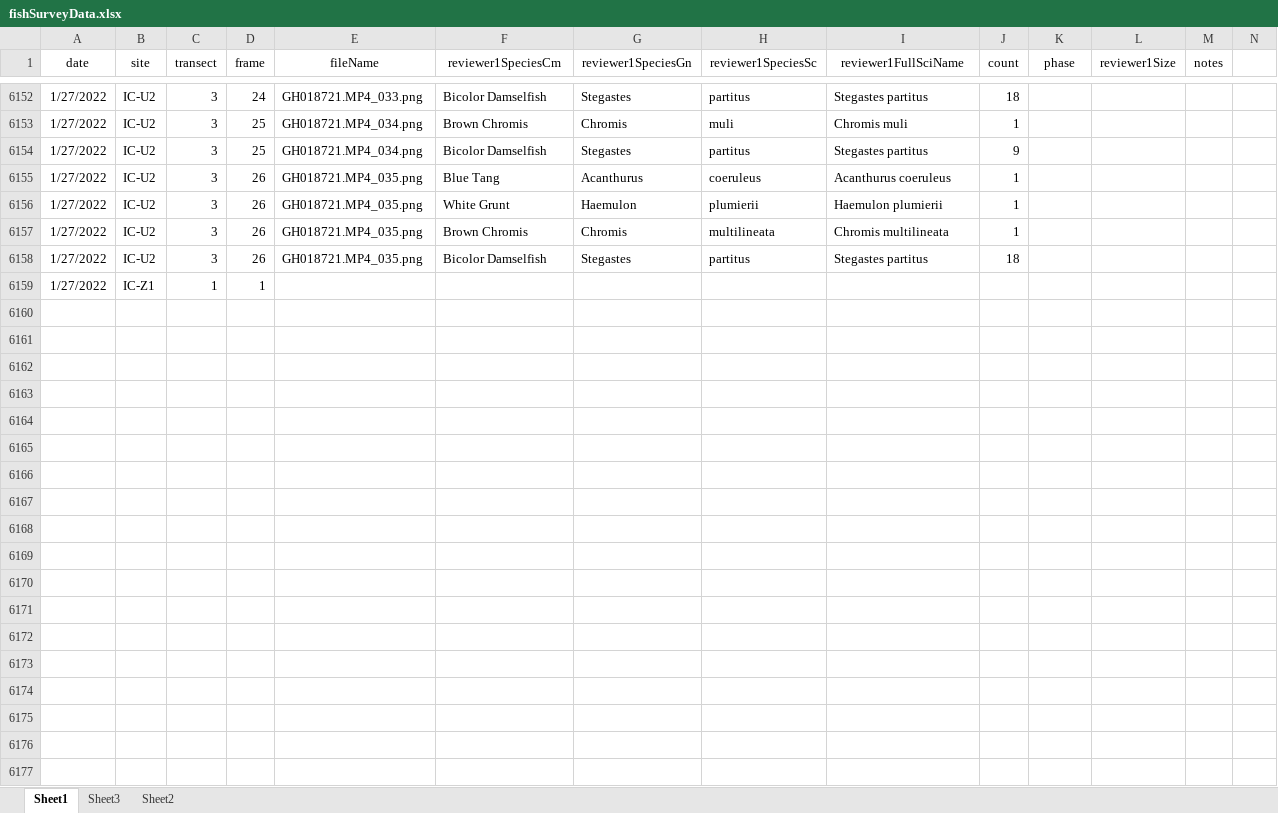
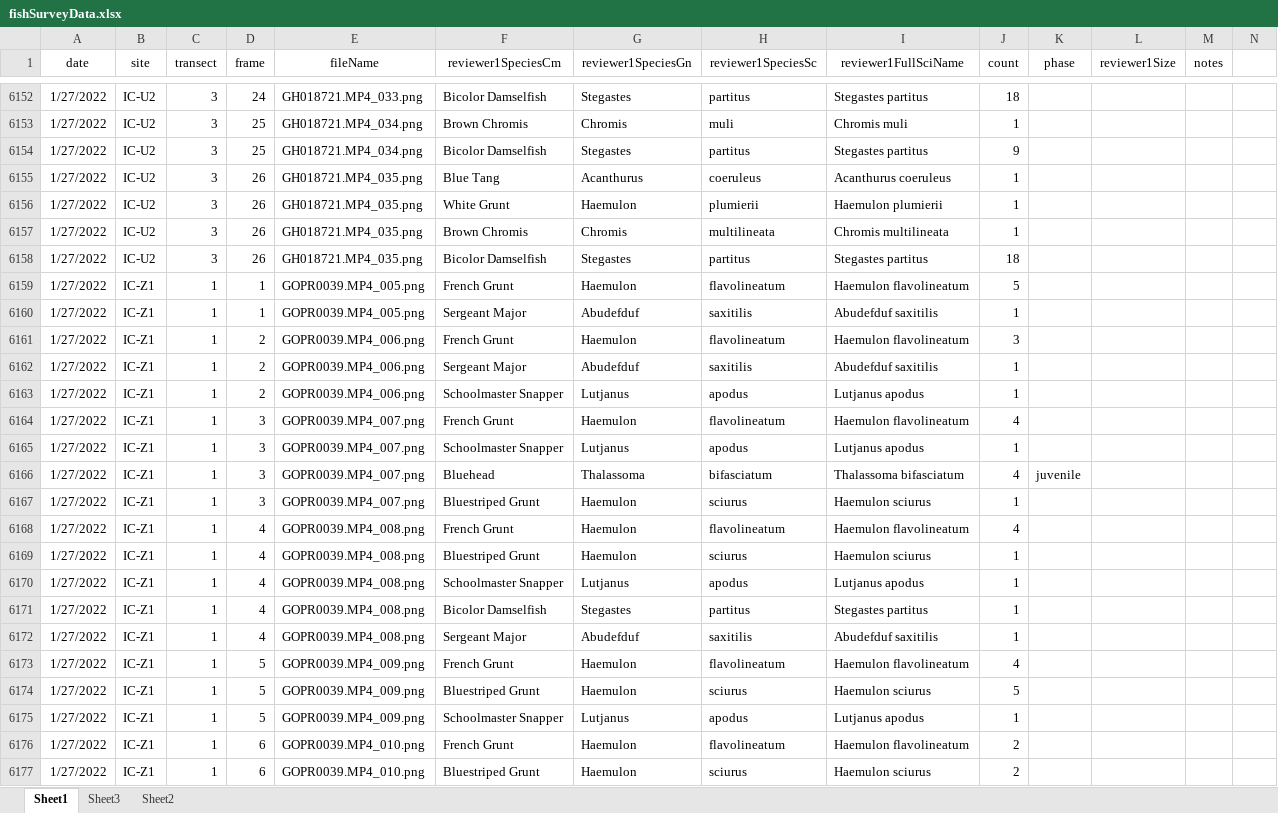
Before and after one commit to icombs2017/photogrammetryNOAA, an Excel workbook: fishSurveys/data/fishSurveyData.xlsx, sheet Sheet1, drawn as a sheet; only a part is shown, gaps mark what is left out; values as stored, in another font and other column widths than the file's, no borders; rows hold the shown columns only; the diff covers the shown part only; the diff names each change by its address in the sheet, - before the commit and + after, or states it on an @@ line.

Commit message:
Update fishSurveyData.xlsx

```diff
--- a/fishSurveys/data/fishSurveyData.xlsx (sheet Sheet1)
+++ b/fishSurveys/data/fishSurveyData.xlsx (sheet Sheet1)
-E6159 (fileName): (empty)
+E6159 (fileName): GOPR0039.MP4_005.png
-F6159 (reviewer1SpeciesCm): (empty)
+F6159 (reviewer1SpeciesCm): French Grunt
-G6159 (reviewer1SpeciesGn): (empty)
+G6159 (reviewer1SpeciesGn): Haemulon
-H6159 (reviewer1SpeciesSc): (empty)
+H6159 (reviewer1SpeciesSc): flavolineatum
-I6159 (reviewer1FullSciName): (empty)
+I6159 (reviewer1FullSciName): Haemulon flavolineatum
-J6159 (count): (empty)
+J6159 (count): 5
+row 6160: 1/27/2022 | IC-Z1 | 1 | 1 | GOPR0039.MP4_005.png | Sergeant Major | Abudefduf | saxitilis | Abudefduf saxitilis | 1
+row 6161: 1/27/2022 | IC-Z1 | 1 | 2 | GOPR0039.MP4_006.png | French Grunt | Haemulon | flavolineatum | Haemulon flavolineatum | 3
+row 6162: 1/27/2022 | IC-Z1 | 1 | 2 | GOPR0039.MP4_006.png | Sergeant Major | Abudefduf | saxitilis | Abudefduf saxitilis | 1
+row 6163: 1/27/2022 | IC-Z1 | 1 | 2 | GOPR0039.MP4_006.png | Schoolmaster Snapper | Lutjanus | apodus | Lutjanus apodus | 1
+row 6164: 1/27/2022 | IC-Z1 | 1 | 3 | GOPR0039.MP4_007.png | French Grunt | Haemulon | flavolineatum | Haemulon flavolineatum | 4
+row 6165: 1/27/2022 | IC-Z1 | 1 | 3 | GOPR0039.MP4_007.png | Schoolmaster Snapper | Lutjanus | apodus | Lutjanus apodus | 1
+row 6166: 1/27/2022 | IC-Z1 | 1 | 3 | GOPR0039.MP4_007.png | Bluehead | Thalassoma | bifasciatum | Thalassoma bifasciatum | 4 | juvenile
+row 6167: 1/27/2022 | IC-Z1 | 1 | 3 | GOPR0039.MP4_007.png | Bluestriped Grunt | Haemulon | sciurus | Haemulon sciurus | 1
+row 6168: 1/27/2022 | IC-Z1 | 1 | 4 | GOPR0039.MP4_008.png | French Grunt | Haemulon | flavolineatum | Haemulon flavolineatum | 4
+row 6169: 1/27/2022 | IC-Z1 | 1 | 4 | GOPR0039.MP4_008.png | Bluestriped Grunt | Haemulon | sciurus | Haemulon sciurus | 1
+row 6170: 1/27/2022 | IC-Z1 | 1 | 4 | GOPR0039.MP4_008.png | Schoolmaster Snapper | Lutjanus | apodus | Lutjanus apodus | 1
+row 6171: 1/27/2022 | IC-Z1 | 1 | 4 | GOPR0039.MP4_008.png | Bicolor Damselfish | Stegastes | partitus | Stegastes partitus | 1
+row 6172: 1/27/2022 | IC-Z1 | 1 | 4 | GOPR0039.MP4_008.png | Sergeant Major | Abudefduf | saxitilis | Abudefduf saxitilis | 1
+row 6173: 1/27/2022 | IC-Z1 | 1 | 5 | GOPR0039.MP4_009.png | French Grunt | Haemulon | flavolineatum | Haemulon flavolineatum | 4
+row 6174: 1/27/2022 | IC-Z1 | 1 | 5 | GOPR0039.MP4_009.png | Bluestriped Grunt | Haemulon | sciurus | Haemulon sciurus | 5
+row 6175: 1/27/2022 | IC-Z1 | 1 | 5 | GOPR0039.MP4_009.png | Schoolmaster Snapper | Lutjanus | apodus | Lutjanus apodus | 1
+row 6176: 1/27/2022 | IC-Z1 | 1 | 6 | GOPR0039.MP4_010.png | French Grunt | Haemulon | flavolineatum | Haemulon flavolineatum | 2
+row 6177: 1/27/2022 | IC-Z1 | 1 | 6 | GOPR0039.MP4_010.png | Bluestriped Grunt | Haemulon | sciurus | Haemulon sciurus | 2
```
Also changed, not shown: 74 added rows and 1 edited cell elsewhere in this sheet.
